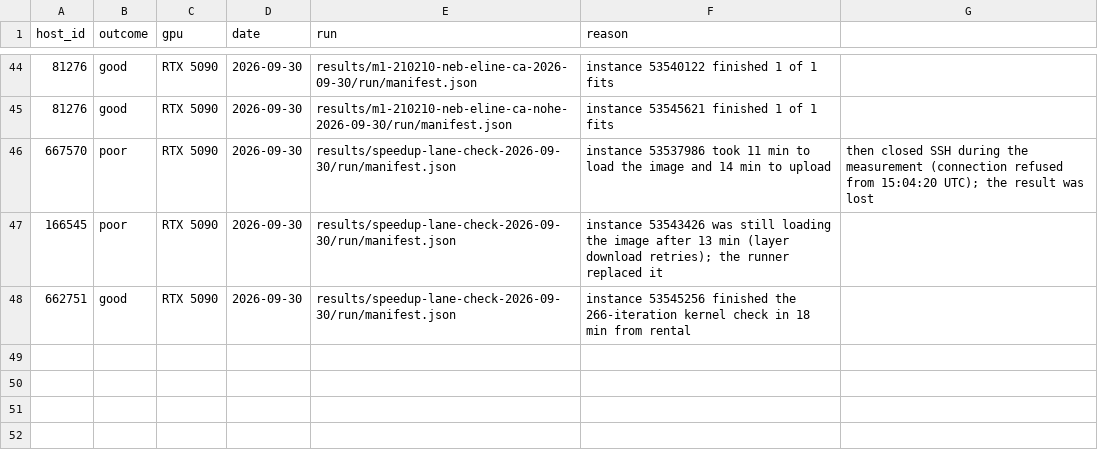
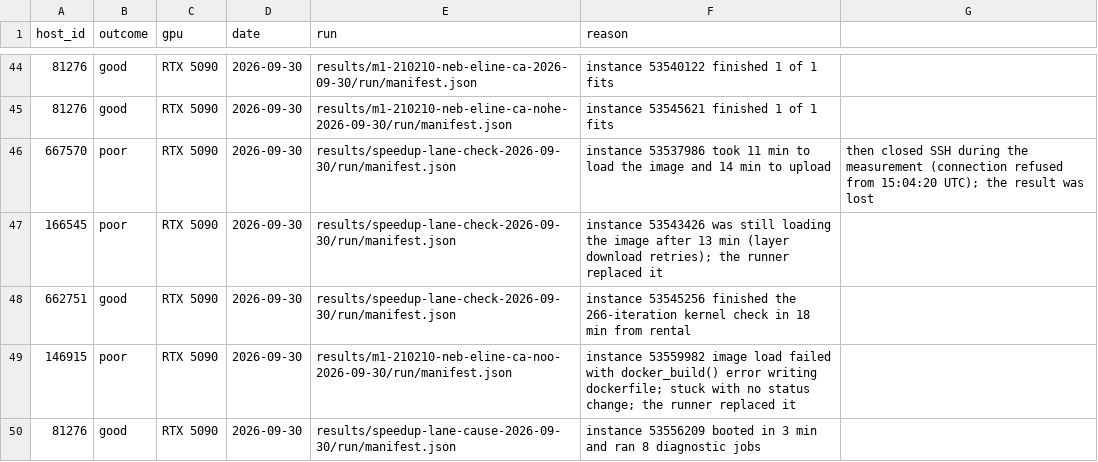
Before and after one commit to potatoist314/cosmic-chronometers-jwst, a CSV file: scripts/vast_hosts.csv, drawn as a sheet; only a part is shown, gaps mark what is left out; the diff names each change by its address in the sheet, - before the commit and + after, or states it on an @@ line.

```diff
--- a/scripts/vast_hosts.csv
+++ b/scripts/vast_hosts.csv
+row 49: 146915 | poor | RTX 5090 | 2026-09-30 | results/m1-210210-neb-eline-ca-noo-2026-09-30/run/manifest.json | instance 53559982 image load failed with docker_build() error writing dockerfile; stuck with no status change; the runner replaced it
+row 50: 81276 | good | RTX 5090 | 2026-09-30 | results/speedup-lane-cause-2026-09-30/run/manifest.json | instance 53556209 booted in 3 min and ran 8 diagnostic jobs
```
Also changed, not shown: 54 other files.
